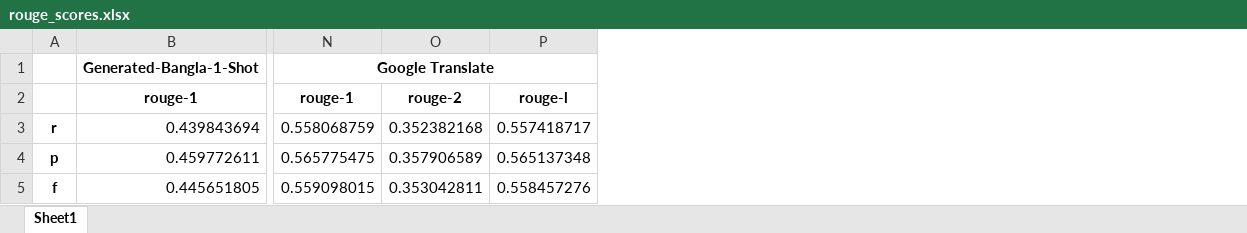
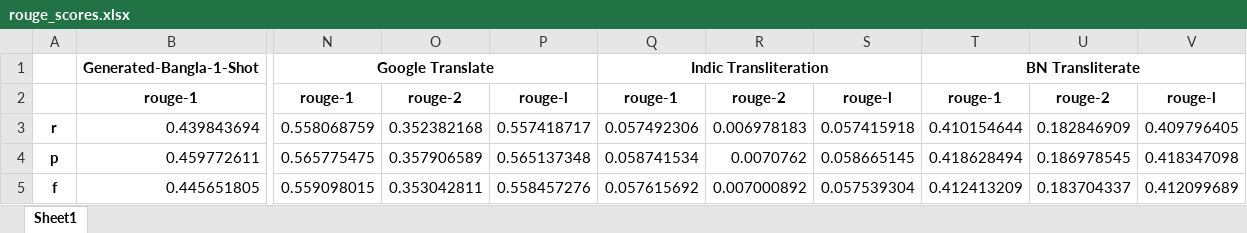
Before and after one commit to thomasmartin1783/score, an Excel workbook: testRun1__rouge/rouge_scores.xlsx, sheet Sheet1, drawn as a sheet; only a part is shown, gaps mark what is left out; values as stored, in another font and other column widths than the file's, no borders; the diff names each change by its address in the sheet, - before the commit and + after, or states it on an @@ line.

Commit message:
cleanup | indic bn calculated

```diff
--- a/testRun1__rouge/rouge_scores.xlsx (sheet Sheet1)
+++ b/testRun1__rouge/rouge_scores.xlsx (sheet Sheet1)
+column Q, rows 1-5: Indic Transliteration | rouge-1 | 0.057492306 | 0.058741534 | 0.057615692
+column R, rows 2-5: rouge-2 | 0.006978183 | 0.0070762 | 0.007000892
+column S, rows 2-5: rouge-l | 0.057415918 | 0.058665145 | 0.057539304
+column T, rows 1-5: BN Transliterate | rouge-1 | 0.410154644 | 0.418628494 | 0.412413209
+column U, rows 2-5: rouge-2 | 0.182846909 | 0.186978545 | 0.183704337
+column V, rows 2-5: rouge-l | 0.409796405 | 0.418347098 | 0.412099689
```
Also changed, not shown: 8 other files.
